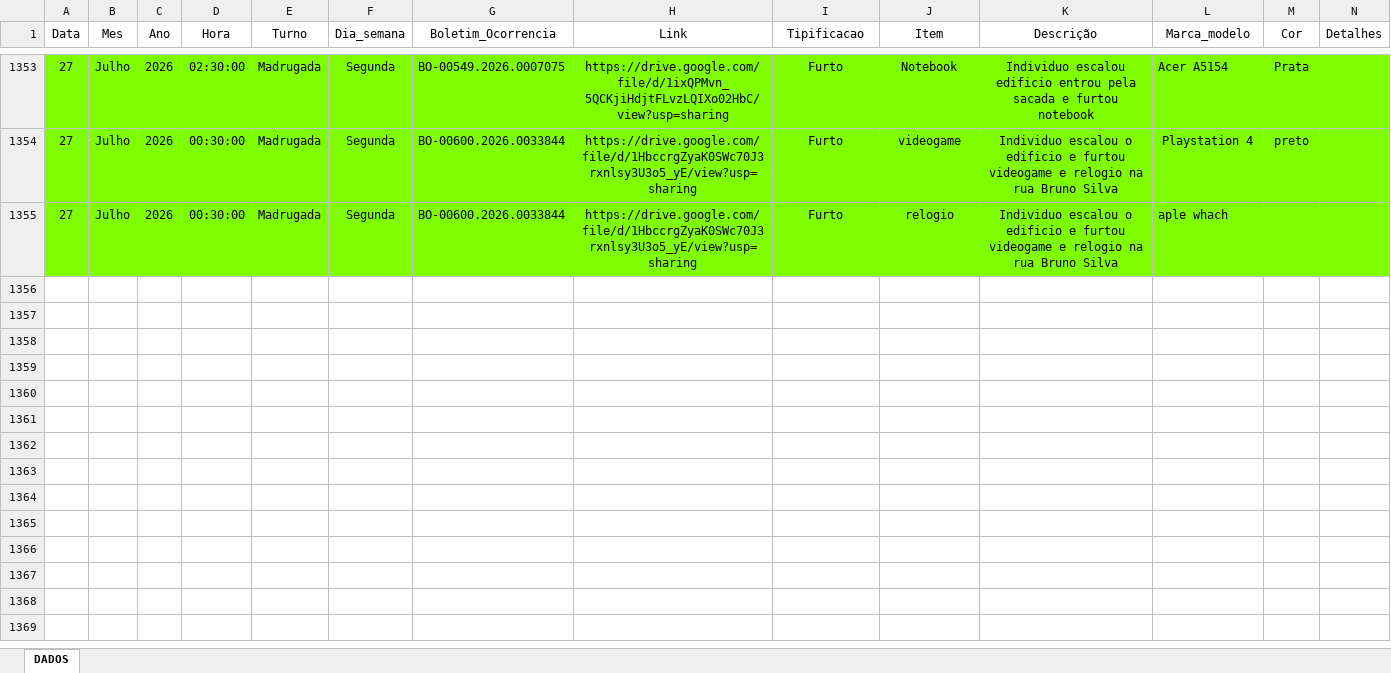
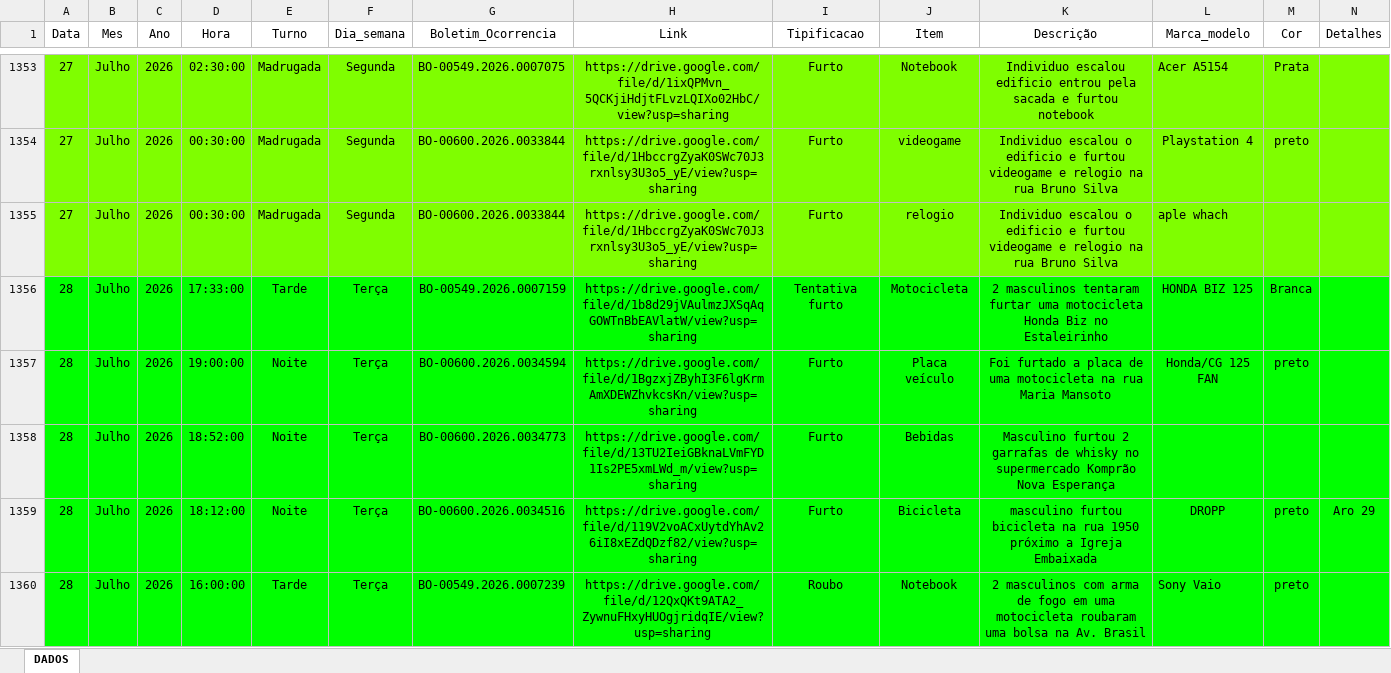
Before and after one commit to ronaldorocco/dashboard, an Excel workbook: secretario.xlsx, sheet DADOS, drawn as a sheet; only a part is shown, gaps mark what is left out; values as stored, in another font and other column widths than the file's, no borders; charts and pictures not drawn; rows hold the shown columns only; the diff covers the shown part only; the diff names each change by its address in the sheet, - before the commit and + after, or states it on an @@ line.

```diff
--- a/secretario.xlsx (sheet DADOS)
+++ b/secretario.xlsx (sheet DADOS)
+row 1356: 28 | Julho | 2026 | 17:33:00 | Tarde | Terça | BO-00549.2026.0007159 | https://drive.google.com/file/d/1b8d29jVAulmzJXSqAqGOWTnBbEAVlatW/view?usp=sharing | Tentativa furto | Motocicleta | 2 masculinos tentaram furtar uma motocicleta Honda Biz no Estaleirinho | HONDA BIZ 125 | Branca
+row 1357: 28 | Julho | 2026 | 19:00:00 | Noite | Terça | BO-00600.2026.0034594 | https://drive.google.com/file/d/1BgzxjZByhI3F6lgKrmAmXDEWZhvkcsKn/view?usp=sharing | Furto | Placa veículo | Foi furtado a placa de uma motocicleta na rua Maria Mansoto | Honda/CG 125 FAN | preto
+row 1358: 28 | Julho | 2026 | 18:52:00 | Noite | Terça | BO-00600.2026.0034773 | https://drive.google.com/file/d/13TU2IeiGBknaLVmFYD1Is2PE5xmLWd_m/view?usp=sharing | Furto | Bebidas | Masculino furtou 2 garrafas de whisky no supermercado Komprão Nova Esperança
+row 1359: 28 | Julho | 2026 | 18:12:00 | Noite | Terça | BO-00600.2026.0034516 | https://drive.google.com/file/d/119V2voACxUytdYhAv26iI8xEZdQDzf82/view?usp=sharing | Furto | Bicicleta | masculino furtou bicicleta na rua 1950 próximo a Igreja Embaixada | DROPP | preto | Aro 29
+row 1360: 28 | Julho | 2026 | 16:00:00 | Tarde | Terça | BO-00549.2026.0007239 | https://drive.google.com/file/d/12QxQKt9ATA2_ZywnuFHxyHUOgjridqIE/view?usp=sharing | Roubo | Notebook | 2 masculinos com arma de fogo em uma motocicleta roubaram uma bolsa na Av. Brasil | Sony Vaio | preto
```
Also changed, not shown: 20 added rows elsewhere in this sheet, 2 other files.
